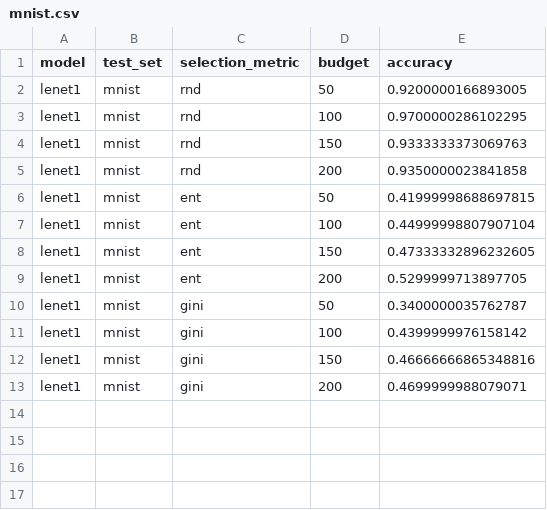
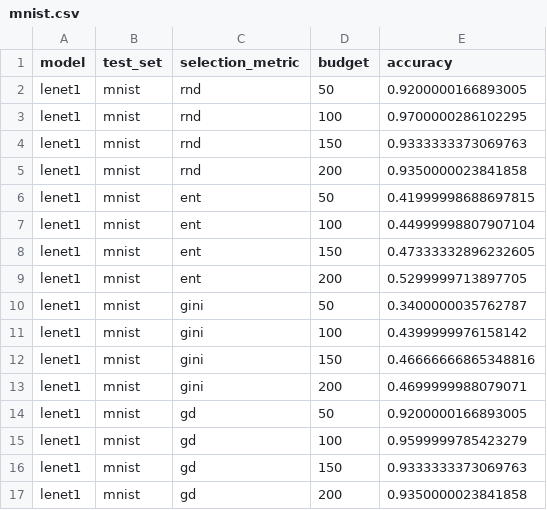
Before and after one commit to mojimoon/pace, a CSV file: report/mnist.csv, drawn as a sheet; the diff names each change by its address in the sheet, - before the commit and + after, or states it on an @@ line.

```diff
--- a/report/mnist.csv
+++ b/report/mnist.csv
+row 14: lenet1 | mnist | gd | 50 | 0.9200000166893005
+row 15: lenet1 | mnist | gd | 100 | 0.9599999785423279
+row 16: lenet1 | mnist | gd | 150 | 0.9333333373069763
+row 17: lenet1 | mnist | gd | 200 | 0.9350000023841858
```
Also changed, not shown: 2 other files.
